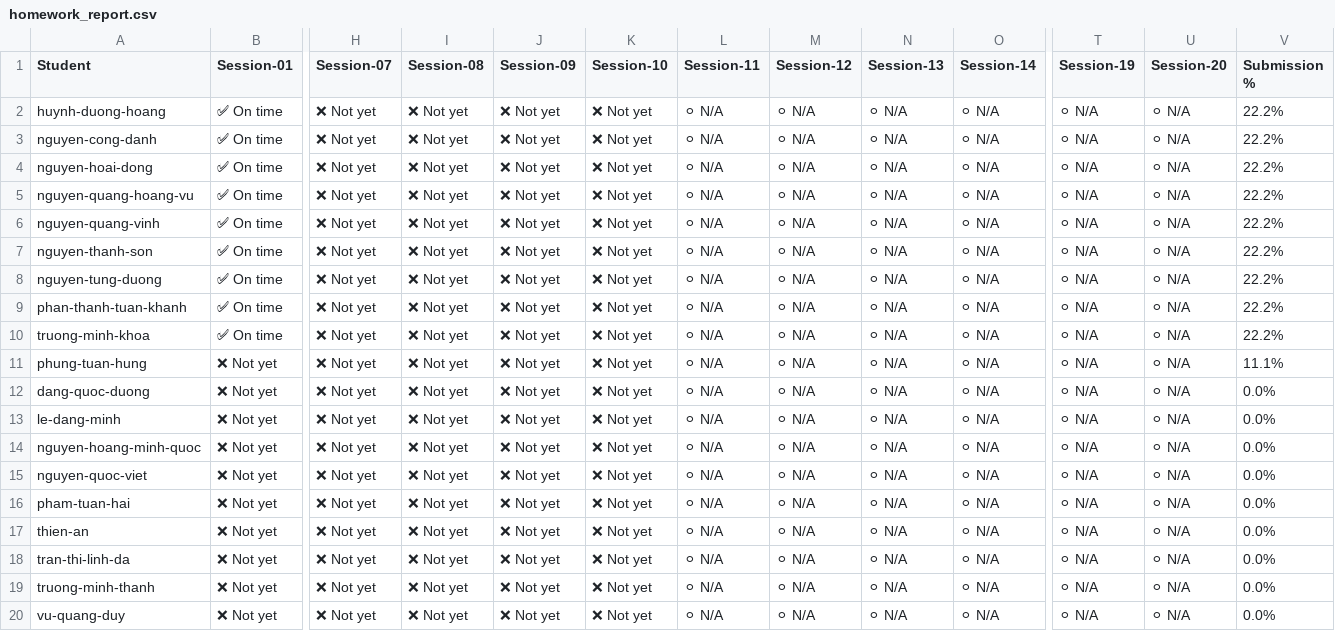
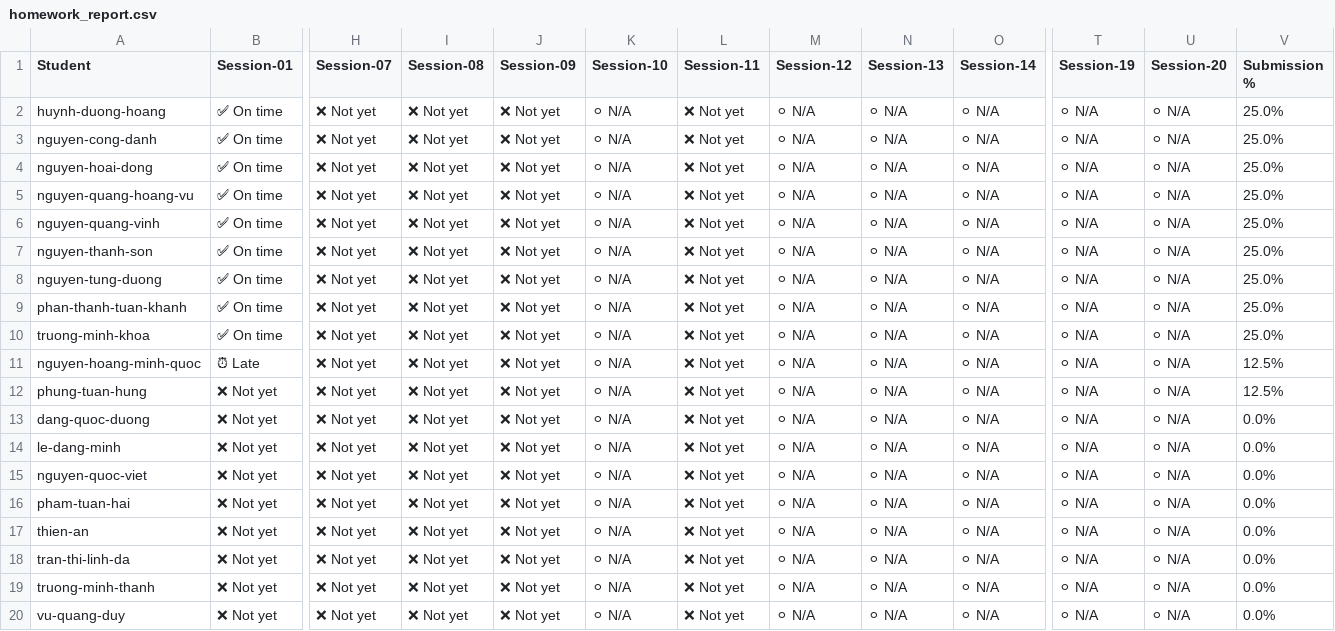
Before and after one commit to DevLinux-vn/devlinux, a CSV file: embedded-linux/K26.3/homeworks/homework_report.csv, drawn as a sheet; only a part is shown, gaps mark what is left out; removed rows and columns are numbered as before the commit, all else as after; rows hold the shown columns only; the diff names each change by its address in the sheet, - before the commit and + after, or states it on an @@ line.

```diff
--- a/embedded-linux/K26.3/homeworks/homework_report.csv
+++ b/embedded-linux/K26.3/homeworks/homework_report.csv
-K2:K10 (Session-10): ❌ Not yet
+K2:K10 (Session-10): ⚪ N/A
-L2:L10 (Session-11): ⚪ N/A
+L2:L10 (Session-11): ❌ Not yet
-V2:V10 (Submission %): 22.2%
+V2:V10 (Submission %): 25.0%
+row 11: nguyen-hoang-minh-quoc | ⏰ Late | ❌ Not yet | ❌ Not yet | ❌ Not yet | ⚪ N/A | ❌ Not yet | ⚪ N/A | ⚪ N/A | ⚪ N/A | ⚪ N/A | ⚪ N/A | 12.5%
-K12:K14 (Session-10): ❌ Not yet
+K12:K14 (Session-10): ⚪ N/A
-L12:L14 (Session-11): ⚪ N/A
+L12:L14 (Session-11): ❌ Not yet
-V12 (Submission %): 11.1%
+V12 (Submission %): 12.5%
-row 14: nguyen-hoang-minh-quoc | ❌ Not yet | ❌ Not yet | ❌ Not yet | ❌ Not yet | ❌ Not yet | ⚪ N/A | ⚪ N/A | ⚪ N/A | ⚪ N/A | ⚪ N/A | ⚪ N/A | 0.0%
-K15:K20 (Session-10): ❌ Not yet
+K15:K20 (Session-10): ⚪ N/A
-L15:L20 (Session-11): ⚪ N/A
+L15:L20 (Session-11): ❌ Not yet
```
Also changed, not shown: c-advance/K26.1/homeworks/homework_report.csv, embedded-linux/K26.2/homeworks/homework_report.csv, 1 other file.
